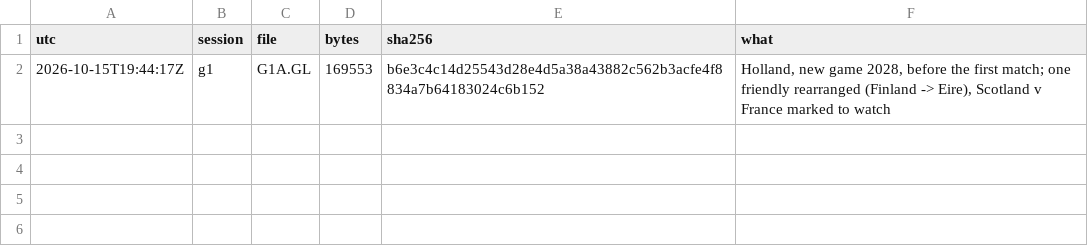
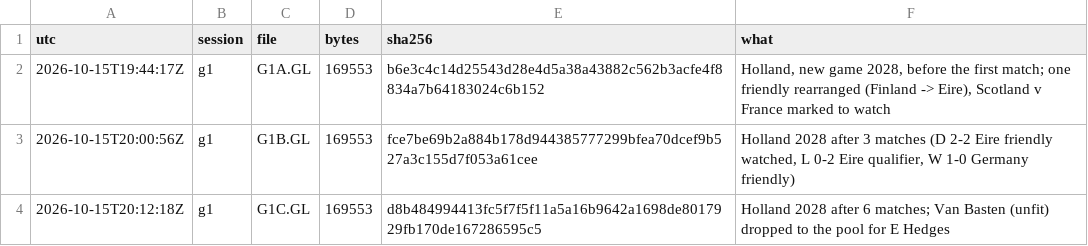
Before and after one commit to diegoami/goal2-archaeology, a TSV file: experiments/E031-play-the-game/out/saves.tsv, drawn as a sheet.

Commit message:
E031: g1 six matches into 2028; round/advance/watch/find/select helpers; server survives a lost client

```diff
--- a/experiments/E031-play-the-game/out/saves.tsv
+++ b/experiments/E031-play-the-game/out/saves.tsv
@@ -2 +2,3 @@ utc	session	file	bytes	sha256	what
 2026-10-15T19:44:17Z	g1	G1A.GL	169553	b6e3c4c14d25543d28e4d5a38a43882c562b3acfe4f8834a7b64183024c6b152	Holland, new game 2028, before the first match; one friendly rearranged (Finland -> Eire), Scotland v France marked to watch
+2026-10-15T20:00:56Z	g1	G1B.GL	169553	fce7be69b2a884b178d944385777299bfea70dcef9b527a3c155d7f053a61cee	Holland 2028 after 3 matches (D 2-2 Eire friendly watched, L 0-2 Eire qualifier, W 1-0 Germany friendly)
+2026-10-15T20:12:18Z	g1	G1C.GL	169553	d8b484994413fc5f7f5f11a5a16b9642a1698de8017929fb170de167286595c5	Holland 2028 after 6 matches; Van Basten (unfit) dropped to the pool for E Hedges
```
Also changed, not shown: 4 other files.
